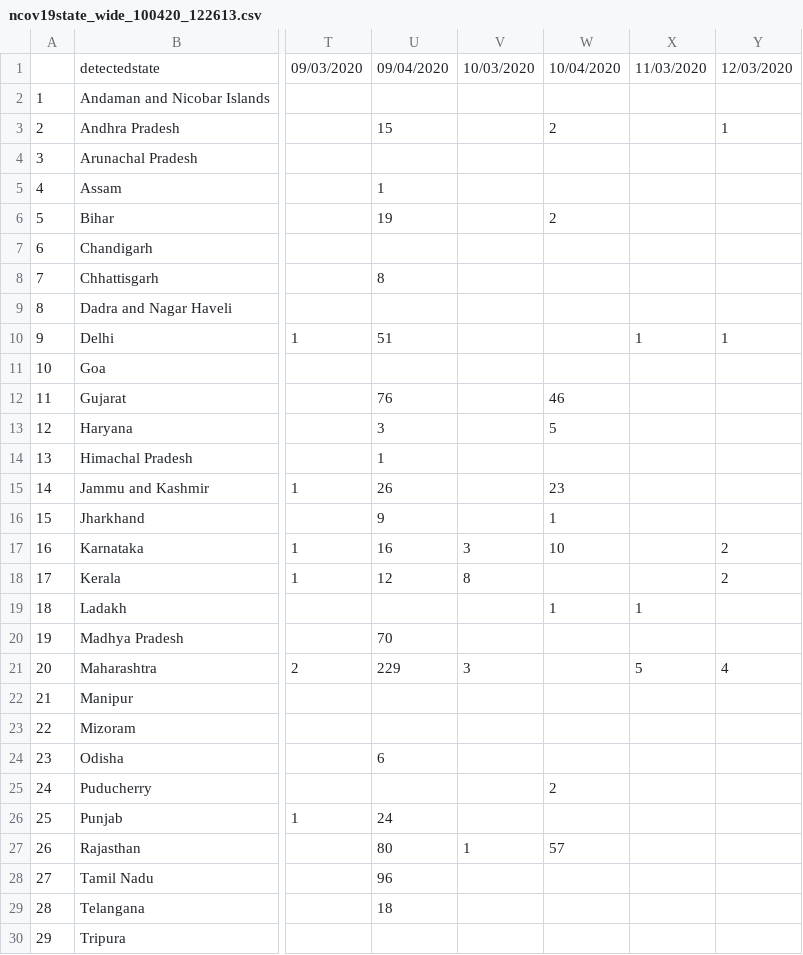
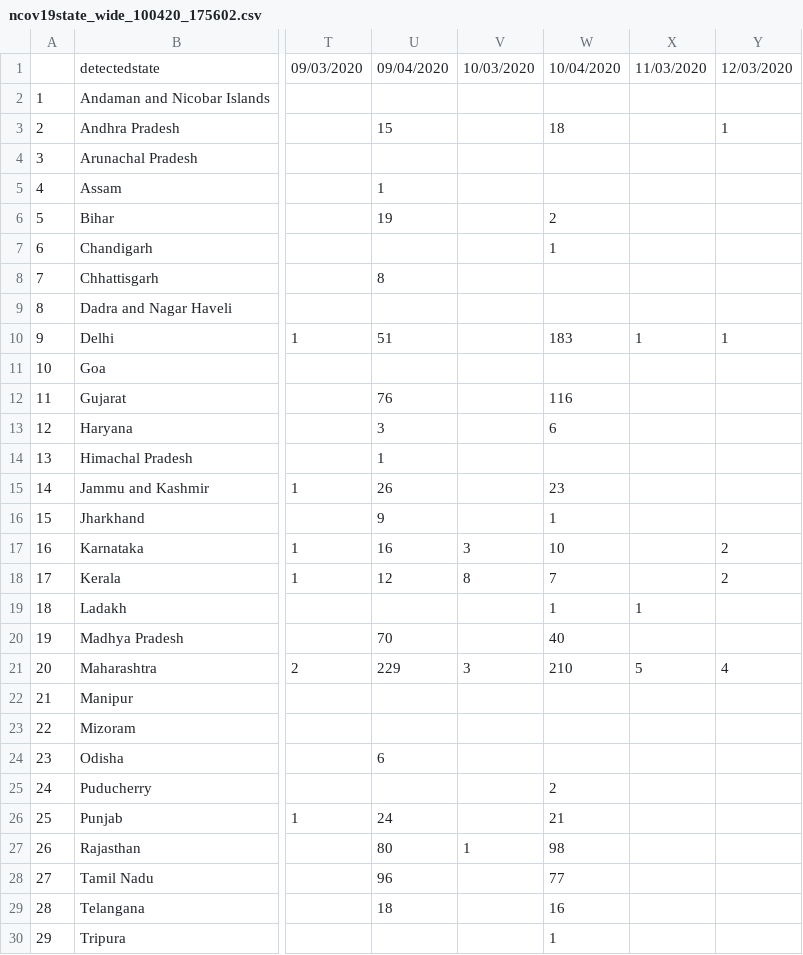
Before and after one commit to mrinal000/covid19_india_data, a CSV file: covid19_data/csv/state/ncov19state_wide_100420_175602.csv (was covid19_data/csv/state/ncov19state_wide_100420_122613.csv), drawn as a sheet; only a part is shown, gaps mark what is left out; the diff covers the shown part only; the diff names each change by its address in the sheet, - before the commit and + after, or states it on an @@ line.

```diff
--- a/covid19_data/csv/state/ncov19state_wide_100420_122613.csv
+++ b/covid19_data/csv/state/ncov19state_wide_100420_175602.csv
-W3: 2
+W3: 18
-W7: (empty)
+W7: 1
-W10: (empty)
+W10: 183
-W12: 46
+W12: 116
-W13: 5
+W13: 6
-W18: (empty)
+W18: 7
-W20: (empty)
+W20: 40
-W21: (empty)
+W21: 210
-W26: (empty)
+W26: 21
-W27: 57
+W27: 98
-W28: (empty)
+W28: 77
-W29: (empty)
+W29: 16
-W30: (empty)
+W30: 1
```
Also changed, not shown: 1 edited cell elsewhere in this file, covid19_data/csv/national_timeseries/ncov19india_timeserise_100420_175602.csv, 16 other files.
